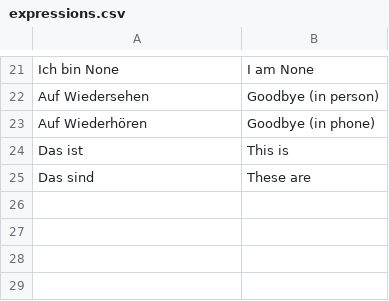
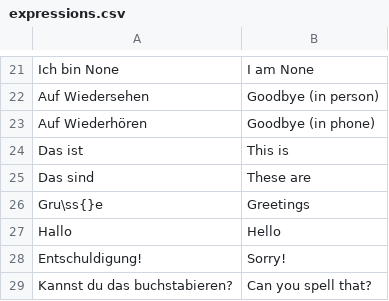
Before and after one commit to TomasPelayoBenedet/deustch_notes, a CSV file: expressions/expressions/expressions.csv, drawn as a sheet; only a part is shown, gaps mark what is left out.

```diff
--- a/expressions/expressions/expressions.csv
+++ b/expressions/expressions/expressions.csv
@@ -25 +25,5 @@ Das ist, This is
 Das sind, These are
+Gru\ss{}e,Greetings
+Hallo,Hello
+Entschuldigung!,Sorry!
+Kannst du das buchstabieren?,Can you spell that?
```
Also changed, not shown: words/words/words.csv, 16 other files.
